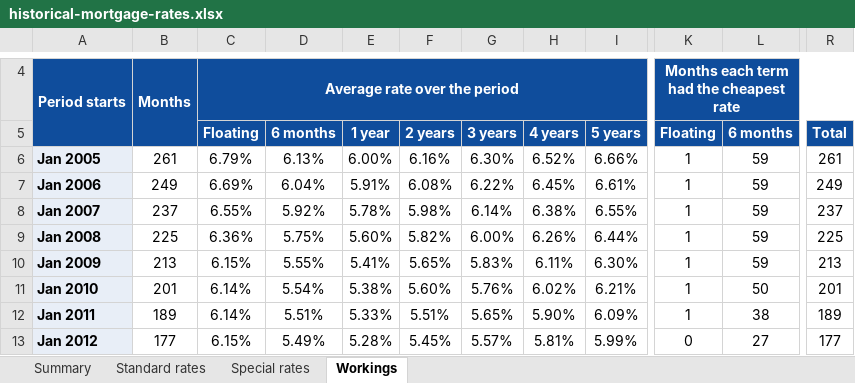
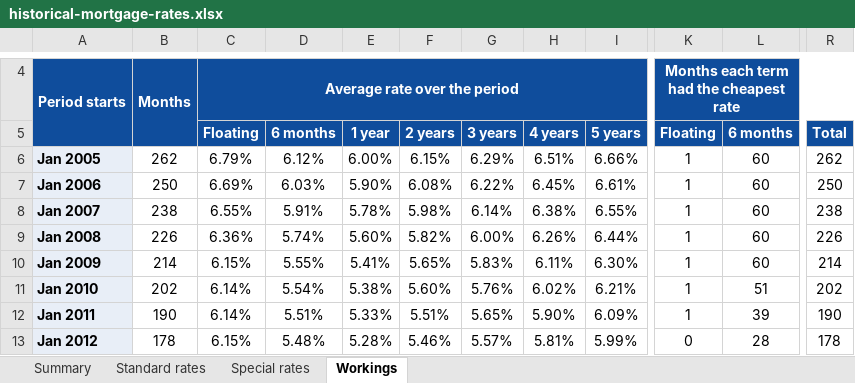
Before and after one commit to carrnick308/nz-mortgage-rates, an Excel workbook: docs/historical-mortgage-rates.xlsx, sheet Workings, drawn as a sheet; only a part is shown, gaps mark what is left out; values as stored, in another font and other column widths than the file's, no borders; the diff covers the shown part only; the diff names each change by its address in the sheet, - before the commit and + after, or states it on an @@ line.

```diff
--- a/docs/historical-mortgage-rates.xlsx (sheet Workings)
+++ b/docs/historical-mortgage-rates.xlsx (sheet Workings)
-B6: 261
+B6: 262
-D6: 6.13%
+D6: 6.12%
-F6: 6.16%
+F6: 6.15%
-G6: 6.30%
+G6: 6.29%
-H6: 6.52%
+H6: 6.51%
-L6:L10: 59
+L6:L10: 60
-R6: 261
+R6: 262
-B7: 249
+B7: 250
-D7: 6.04%
+D7: 6.03%
-E7: 5.91%
+E7: 5.90%
-R7: 249
+R7: 250
-B8: 237
+B8: 238
-D8: 5.92%
+D8: 5.91%
-R8: 237
+R8: 238
-B9: 225
+B9: 226
-D9: 5.75%
+D9: 5.74%
-R9: 225
+R9: 226
-B10: 213
+B10: 214
-R10: 213
+R10: 214
-B11: 201
+B11: 202
-L11: 50
+L11: 51
-R11: 201
+R11: 202
-B12: 189
+B12: 190
-L12: 38
+L12: 39
-R12: 189
+R12: 190
-B13: 177
+B13: 178
-D13: 5.49%
+D13: 5.48%
-F13: 5.45%
+F13: 5.46%
-L13: 27
+L13: 28
-R13: 177
+R13: 178
```
Also changed, not shown: 26 edited cells elsewhere in this sheet, sheet Summary, sheet Standard rates, sheet Special rates, data/hb20.xlsx, data/hb21.xlsx, 5 other files.
